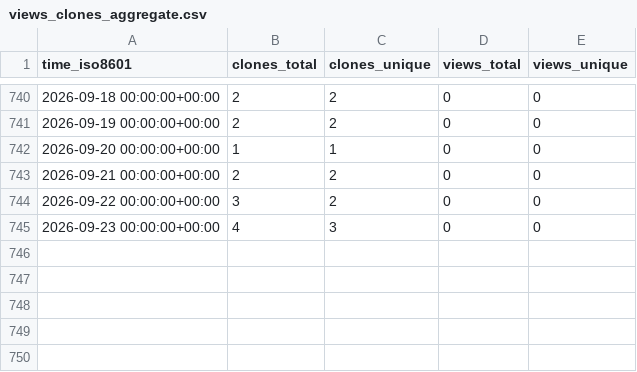
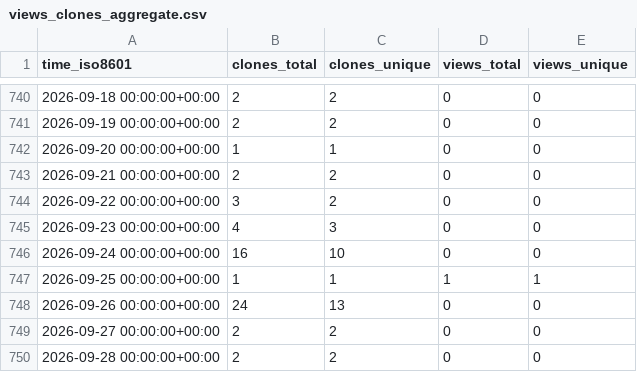
Before and after one commit to grp-bork/nevermore_profiler, a CSV file: grp-bork/nevermore_profiler/ghrs-data/views_clones_aggregate.csv, drawn as a sheet; only a part is shown, gaps mark what is left out; the diff names each change by its address in the sheet, - before the commit and + after, or states it on an @@ line.

```diff
--- a/grp-bork/nevermore_profiler/ghrs-data/views_clones_aggregate.csv
+++ b/grp-bork/nevermore_profiler/ghrs-data/views_clones_aggregate.csv
+row 746: 2026-09-24 00:00:00+00:00 | 16 | 10 | 0 | 0
+row 747: 2026-09-25 00:00:00+00:00 | 1 | 1 | 1 | 1
+row 748: 2026-09-26 00:00:00+00:00 | 24 | 13 | 0 | 0
+row 749: 2026-09-27 00:00:00+00:00 | 2 | 2 | 0 | 0
+row 750: 2026-09-28 00:00:00+00:00 | 2 | 2 | 0 | 0
```
Also changed, not shown: 1 other file.
